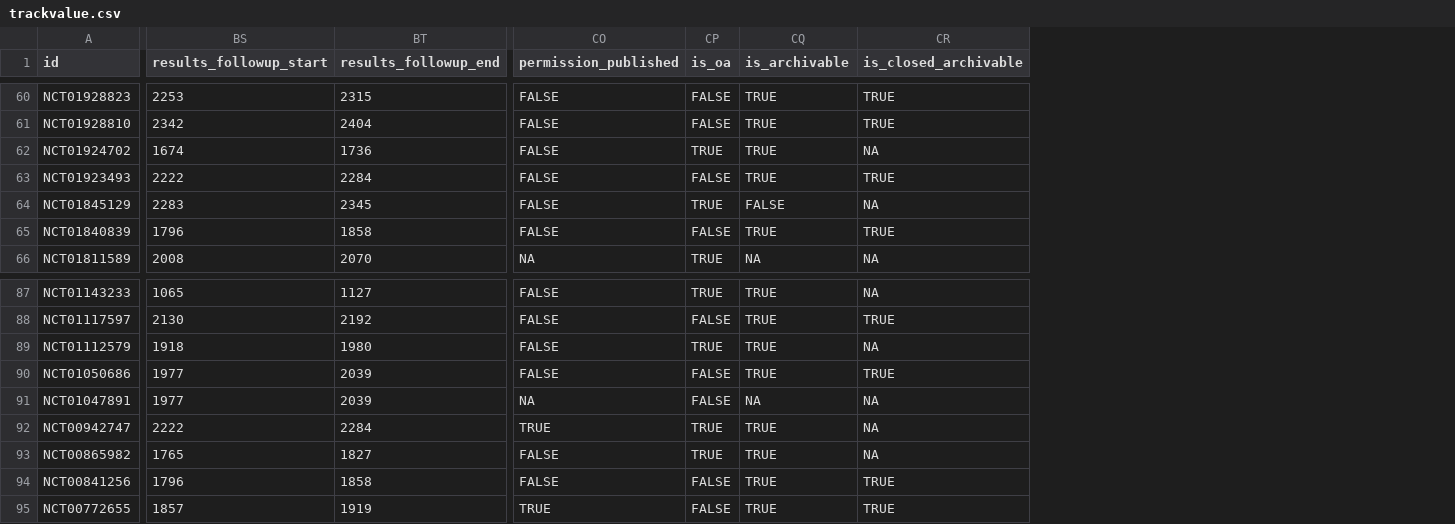
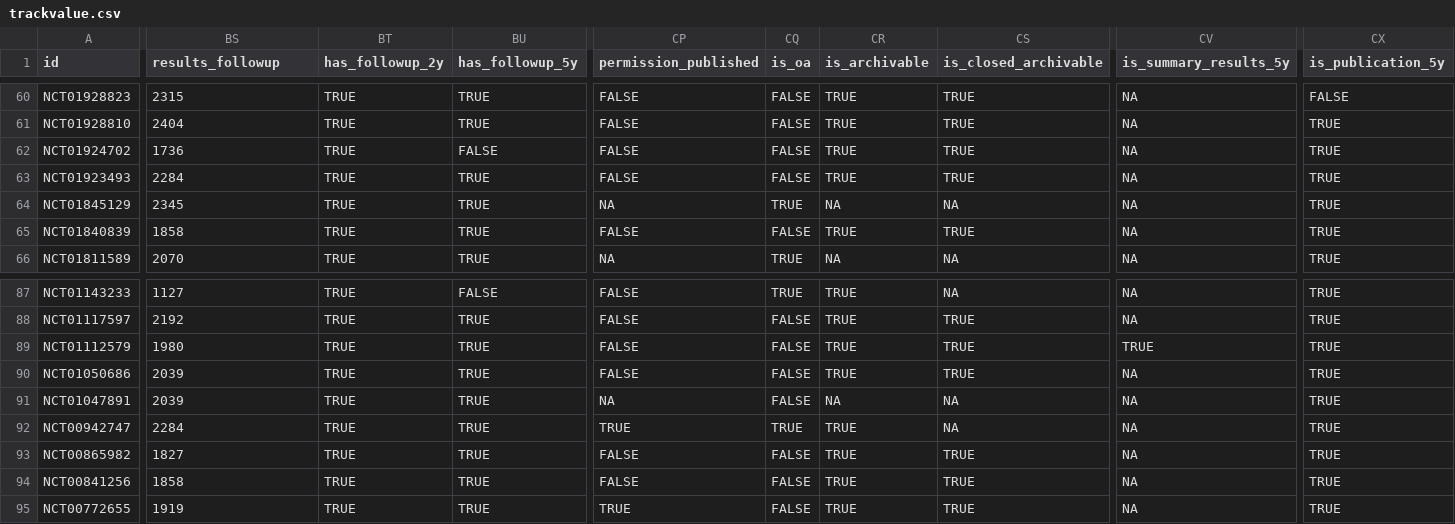
Before and after one commit to quest-bih/tv-ct-transparency, a CSV file: data/processed/trackvalue.csv, drawn as a sheet; only a part is shown, gaps mark what is left out; removed rows and columns are numbered as before the commit, all else as after; the diff covers the shown part only; the diff names each change by its address in the sheet, - before the commit and + after, or states it on an @@ line.

```diff
--- a/data/processed/trackvalue.csv
+++ b/data/processed/trackvalue.csv
-column BS (results_followup_start), rows 60-66: 2253 | 2342 | 1674 | 2222 | 2283 | 1796 | 2008; rows 87-95: 1065 | 2130 | 1918 | 1977 | 1977 | 2222 | 1765 | 1796 | 1857
+column BT (has_followup_2y), rows 60-66: all TRUE; rows 87-95: all TRUE
+column BU (has_followup_5y), rows 60-66: TRUE | TRUE | FALSE | TRUE | TRUE | TRUE | TRUE; rows 87-95: FALSE | TRUE | TRUE | TRUE | TRUE | TRUE | TRUE | TRUE | TRUE
+column CV (is_summary_results_5y), rows 60-66: all NA; rows 87-95: NA | NA | TRUE | NA | NA | NA | NA | NA | NA
+column CX (is_publication_5y), rows 60-66: FALSE | TRUE | TRUE | TRUE | TRUE | TRUE | TRUE; rows 87-95: all TRUE
-BS1: results_followup_end
+BS1: results_followup
-CQ62 (is_oa): TRUE
+CQ62 (is_oa): FALSE
-CS62 (is_closed_archivable): NA
+CS62 (is_closed_archivable): TRUE
-CP64 (permission_published): FALSE
+CP64 (permission_published): NA
-CR64 (is_archivable): FALSE
+CR64 (is_archivable): NA
-CQ89 (is_oa): TRUE
+CQ89 (is_oa): FALSE
-CS89 (is_closed_archivable): NA
+CS89 (is_closed_archivable): TRUE
-CQ93 (is_oa): TRUE
+CQ93 (is_oa): FALSE
-CS93 (is_closed_archivable): NA
+CS93 (is_closed_archivable): TRUE
```
Also changed, not shown: 44 edited cells elsewhere in this file, 4 other files.
